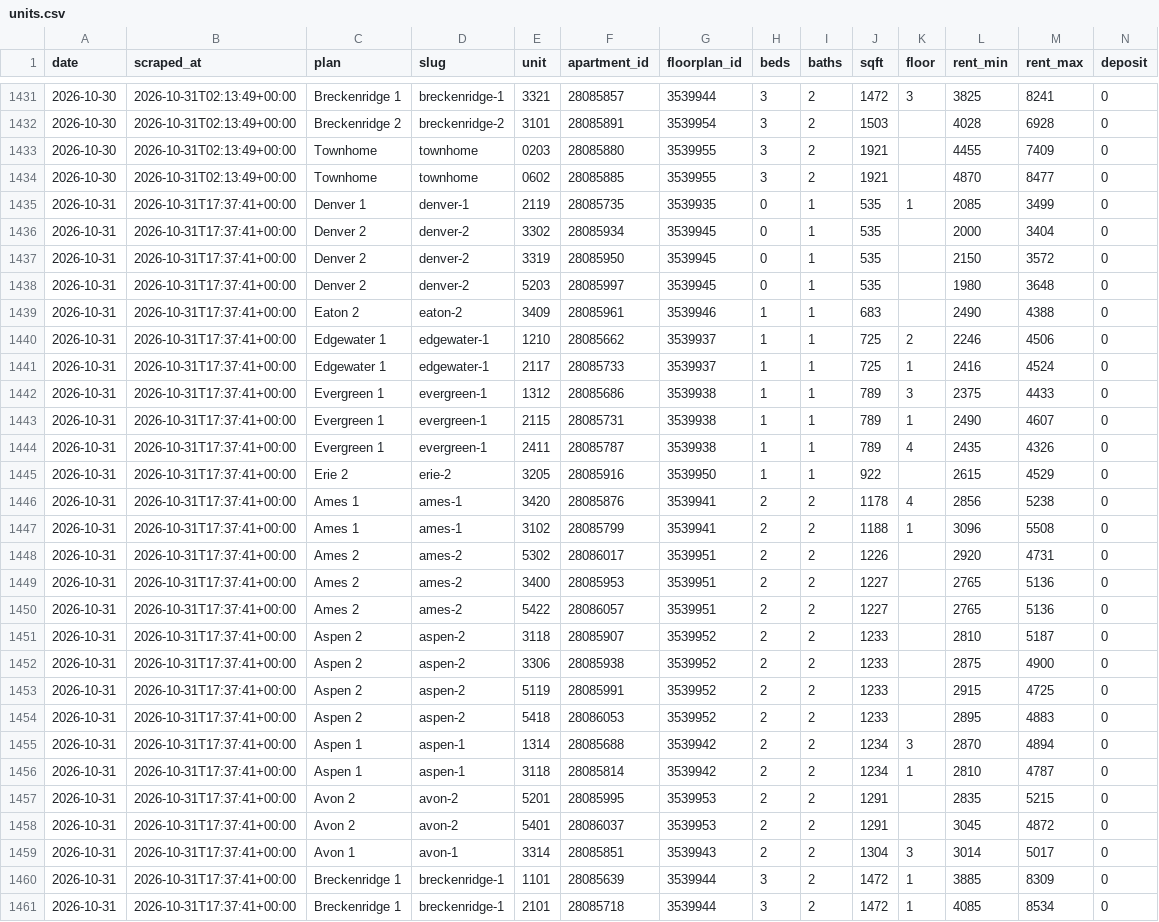
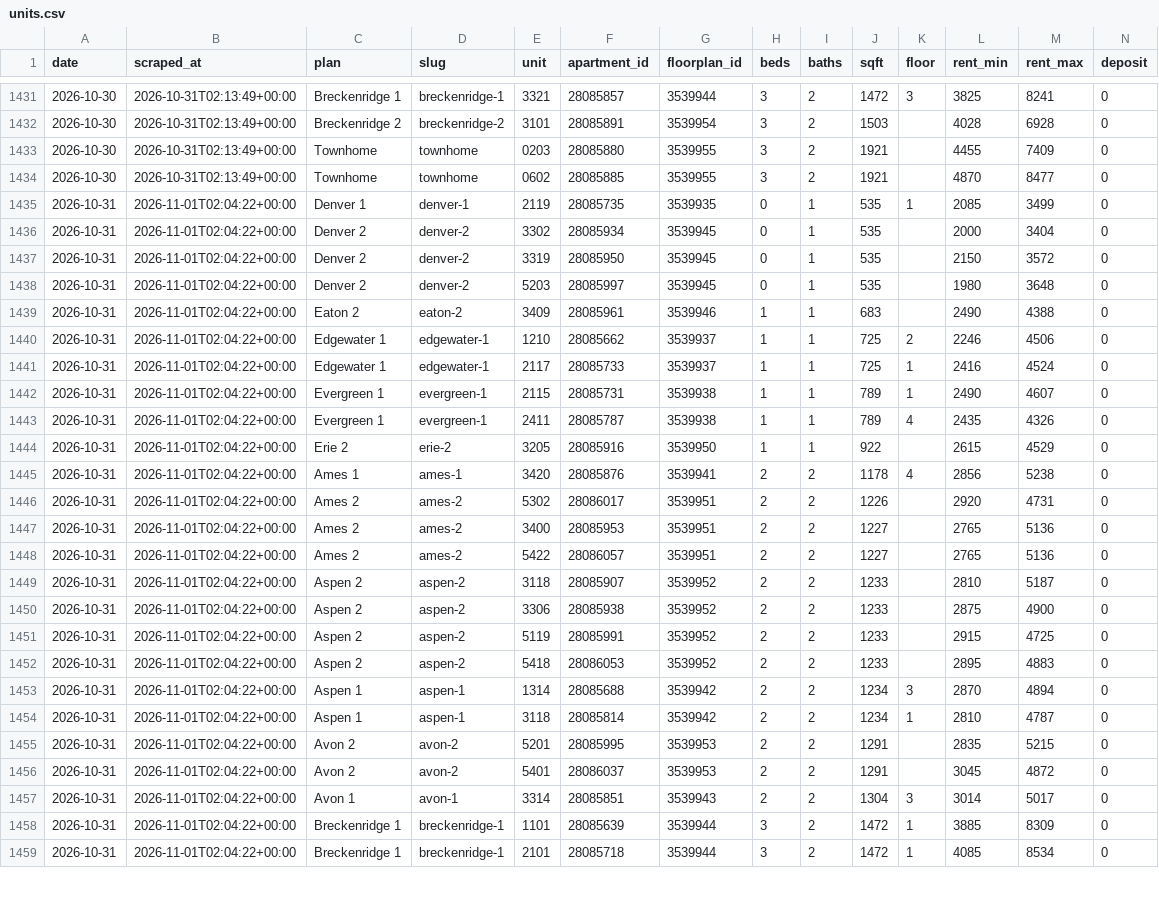
Before and after one commit to sharkweekshane/bell-rent-watch, a CSV file: data/units.csv, drawn as a sheet; only a part is shown, gaps mark what is left out; removed rows and columns are numbered as before the commit, all else as after; rows hold the shown columns only; the diff covers the shown part only; the diff names each change by its address in the sheet, - before the commit and + after, or states it on an @@ line.

Commit message:
data: 2026-10-31

```diff
--- a/data/units.csv
+++ b/data/units.csv
-B1435:B1441 (scraped_at): 2026-10-31T17:37:41+00:00
+B1435:B1441 (scraped_at): 2026-11-01T02:04:22+00:00
-row 1442: 2026-10-31 | 2026-10-31T17:37:41+00:00 | Evergreen 1 | evergreen-1 | 1312 | 28085686 | 3539938 | 1 | 1 | 789 | 3 | 2375 | 4433 | 0
-B1442:B1445 (scraped_at): 2026-10-31T17:37:41+00:00
+B1442:B1445 (scraped_at): 2026-11-01T02:04:22+00:00
-row 1447: 2026-10-31 | 2026-10-31T17:37:41+00:00 | Ames 1 | ames-1 | 3102 | 28085799 | 3539941 | 2 | 2 | 1188 | 1 | 3096 | 5508 | 0
-B1446:B1459 (scraped_at): 2026-10-31T17:37:41+00:00
+B1446:B1459 (scraped_at): 2026-11-01T02:04:22+00:00
```
Also changed, not shown: 5 edited cells elsewhere in this file, data/prices.csv, 1 other file.
